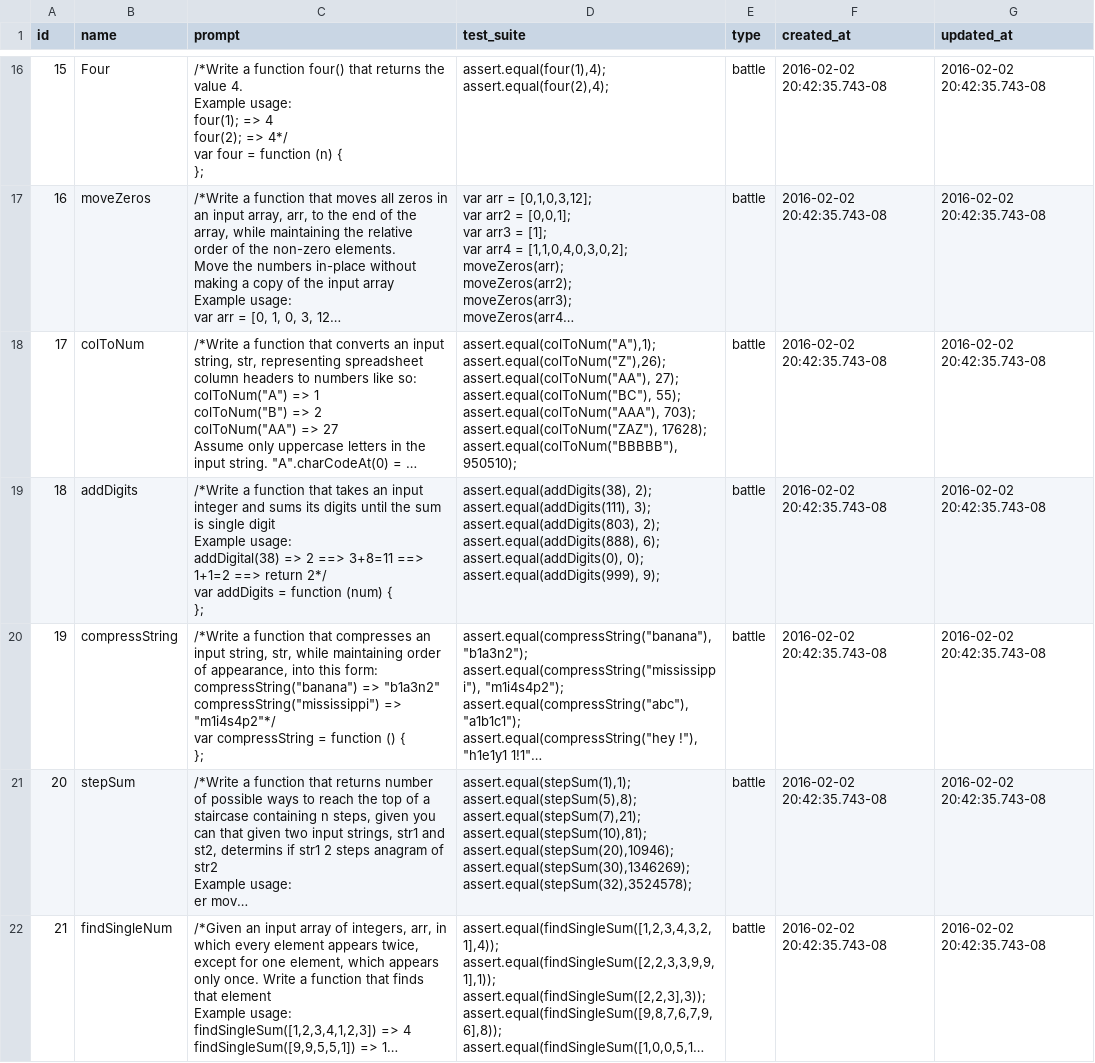
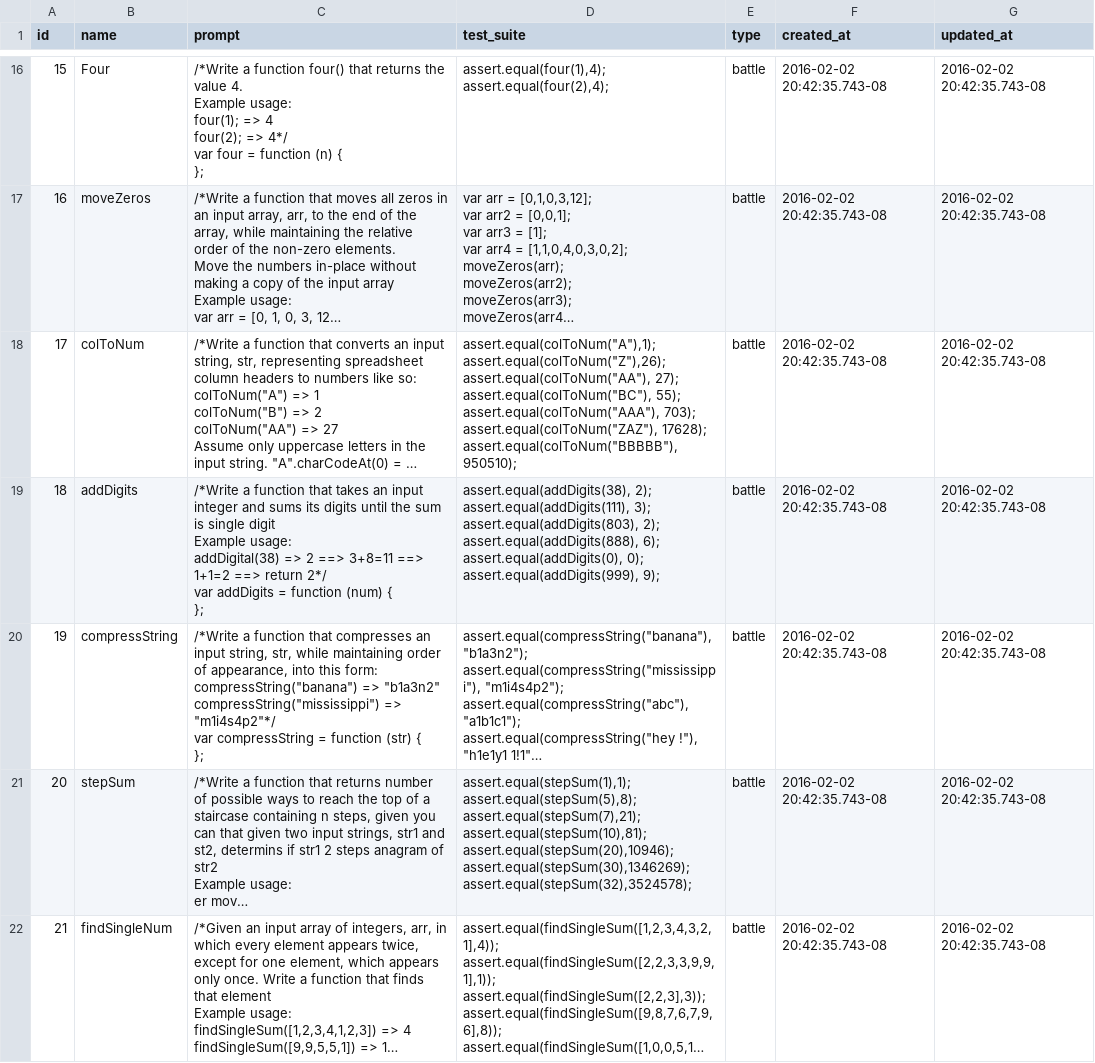
Before and after one commit to Dexterous-Rambutan/battle-code, a CSV file: server/challenges/challenges.csv, drawn as a sheet; only a part is shown, gaps mark what is left out; long unchanged cells end in …; ↵ is a line break in a cell; the diff names each change by its address in the sheet, - before the commit and + after, or states it on an @@ line.

Commit message:
added input to compressstring prompt

```diff
--- a/server/challenges/challenges.csv
+++ b/server/challenges/challenges.csv
-C20 (prompt): …= function () { ↵ };
+C20 (prompt): …= function (str) { ↵ };
```
